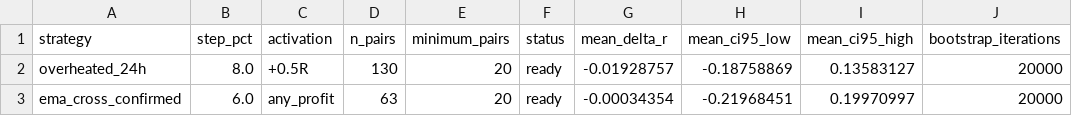
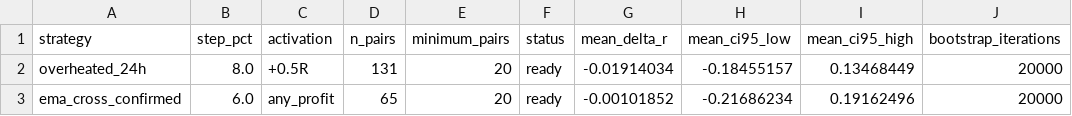
Before and after one commit to mamaligatudorjw-lang/Tv-bot, a CSV file: telegram-webhook-bot/outcome_trailing_shadow/paired_bootstrap.csv, drawn as a sheet; only a part is shown; the diff names each change by its address in the sheet, - before the commit and + after, or states it on an @@ line.

```diff
--- a/telegram-webhook-bot/outcome_trailing_shadow/paired_bootstrap.csv
+++ b/telegram-webhook-bot/outcome_trailing_shadow/paired_bootstrap.csv
-D2 (n_pairs): 130
+D2 (n_pairs): 131
-G2 (mean_delta_r): -0.01928757
+G2 (mean_delta_r): -0.01914034
-H2 (mean_ci95_low): -0.18758869
+H2 (mean_ci95_low): -0.18455157
-I2 (mean_ci95_high): 0.13583127
+I2 (mean_ci95_high): 0.13468449
-D3 (n_pairs): 63
+D3 (n_pairs): 65
-G3 (mean_delta_r): -0.00034354
+G3 (mean_delta_r): -0.00101852
-H3 (mean_ci95_low): -0.21968451
+H3 (mean_ci95_low): -0.21686234
-I3 (mean_ci95_high): 0.19970997
+I3 (mean_ci95_high): 0.19162496
```
Also changed, not shown: telegram-webhook-bot/outcome_trailing_shadow/forward_rows.csv, telegram-webhook-bot/outcome_trailing_shadow/forward_summary.csv, 2 other files.
